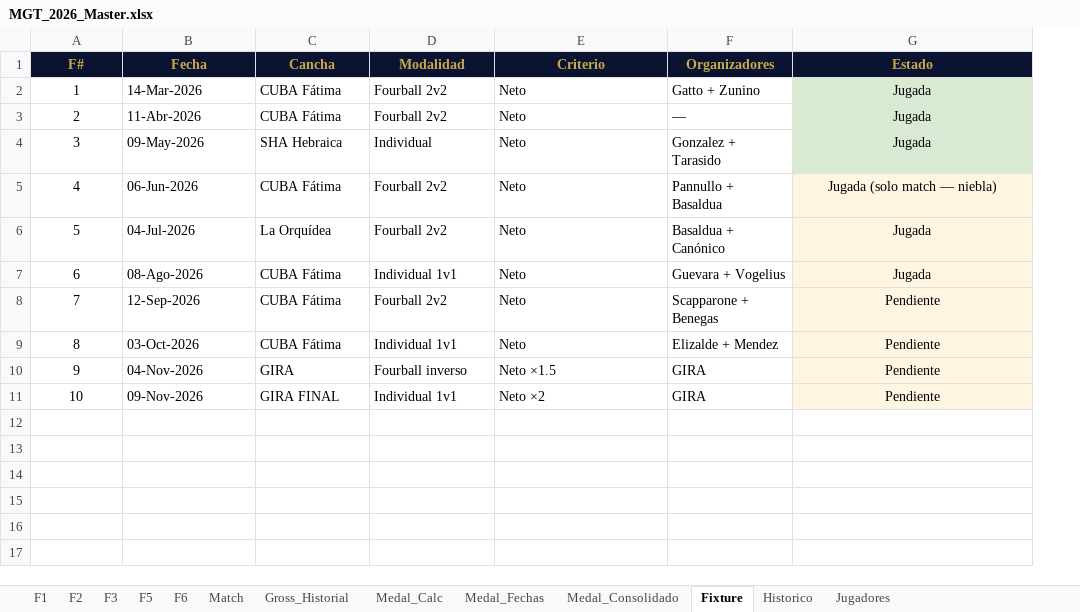
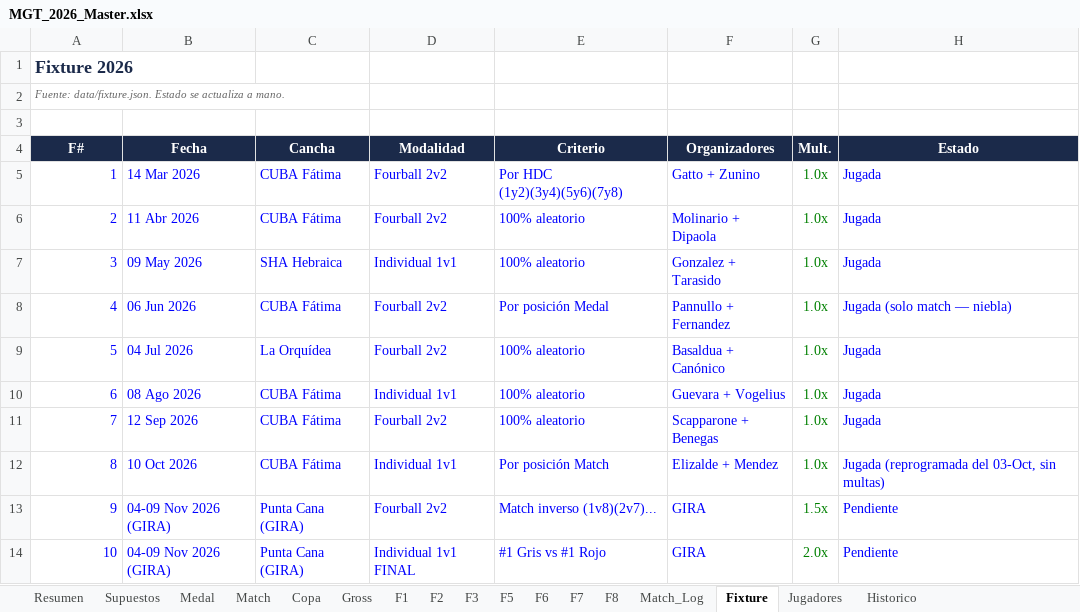
Before and after one commit to DevelopFB/MiliciaGolfTour, an Excel workbook: MGT_2026_Master.xlsx, sheet Fixture, drawn as a sheet; values as stored, in another font and other column widths than the file's, no borders; removed rows and columns are numbered as before the commit, all else as after; the diff names each change by its address in the sheet, - before the commit and + after, or states it on an @@ line.

```diff
--- a/MGT_2026_Master.xlsx (sheet Fixture)
+++ b/MGT_2026_Master.xlsx (sheet Fixture)
-sheet tab: Gross_Historial
-sheet tab: Medal_Calc
-sheet tab: Medal_Fechas
-sheet tab: Medal_Consolidado
+sheet tab: Resumen
+sheet tab: Supuestos
+sheet tab: Medal
+sheet tab: Copa
+sheet tab: Gross
+sheet tab: F7
+sheet tab: F8
+sheet tab: Match_Log
@@ sheet tab order changed: Resumen | Supuestos | Medal | Match | Copa | Gross | F1 | F2 | F3 | F5 | F6 | F7 | F8 | Match_Log | Fixture | Jugadores | Historico @@
+column G (Mult.), rows 5-12: all 1.0x
+row 1: Fixture 2026
+row 2: Fuente: data/fixture.json. Estado se actualiza a mano.
+row 3: (empty)
@@ A4:F4 fill: #0A1430 → #1B2A4A, text colour: #C9A84C → #FFFFFF @@
@@ H4 fill: #0A1430 → #1B2A4A, text colour: #C9A84C → #FFFFFF @@
-A5:F12 text colour: black
+A5:F12 text colour: #0000FF
-A5:A12 alignment: center
+A5:A12 alignment: right
-B5 (Fecha): 14-Mar-2026
+B5 (Fecha): 14 Mar 2026
-E5 (Criterio): Neto
+E5 (Criterio): Por HDC (1y2)(3y4)(5y6)(7y8)
@@ H5:H12 text colour: black → #0000FF, alignment: center → left @@
-H5:H7 fill: #D9EAD3
+H5:H7 fill: none
-B6 (Fecha): 11-Abr-2026
+B6 (Fecha): 11 Abr 2026
-E6:E7 (Criterio): Neto
+E6:E7 (Criterio): 100% aleatorio
-F6 (Organizadores): —
+F6 (Organizadores): Molinario + Dipaola
-B7 (Fecha): 09-May-2026
+B7 (Fecha): 09 May 2026
-D7 (Modalidad): Individual
+D7 (Modalidad): Individual 1v1
-B8 (Fecha): 06-Jun-2026
+B8 (Fecha): 06 Jun 2026
-E8 (Criterio): Neto
+E8 (Criterio): Por posición Medal
-F8 (Organizadores): Pannullo + Basaldua
+F8 (Organizadores): Pannullo + Fernandez
-H8:H12 fill: #FFF5E0
+H8:H12 fill: none
-B9 (Fecha): 04-Jul-2026
+B9 (Fecha): 04 Jul 2026
-E9:E11 (Criterio): Neto
+E9:E11 (Criterio): 100% aleatorio
-B10 (Fecha): 08-Ago-2026
+B10 (Fecha): 08 Ago 2026
-B11 (Fecha): 12-Sep-2026
+B11 (Fecha): 12 Sep 2026
-H11 (Estado): Pendiente
+H11 (Estado): Jugada
-B12 (Fecha): 03-Oct-2026
+B12 (Fecha): 10 Oct 2026
-E12 (Criterio): Neto
+E12 (Criterio): Por posición Match
-H12 (Estado): Pendiente
+H12 (Estado): Jugada (reprogramada del 03-Oct, sin multas)
-row 10: 9 | 04-Nov-2026 | GIRA | Fourball inverso | Neto ×1.5 | GIRA | Pendiente
-row 11: 10 | 09-Nov-2026 | GIRA FINAL | Individual 1v1 | Neto ×2 | GIRA | Pendiente
+row 13: 9 | 04-09 Nov 2026 (GIRA) | Punta Cana (GIRA) | Fourball 2v2 | Match inverso (1v8)(2v7)... | GIRA | 1.5x | Pendiente
+row 14: 10 | 04-09 Nov 2026 (GIRA) | Punta Cana (GIRA) | Individual 1v1 FINAL | #1 Gris vs #1 Rojo | GIRA | 2.0x | Pendiente
```
Also changed, not shown: sheet Match, sheet F3, sheet F5, sheet F6, sheet F1, sheet F2, 2 more sheets, formulas that keep their value, 2 other files.
